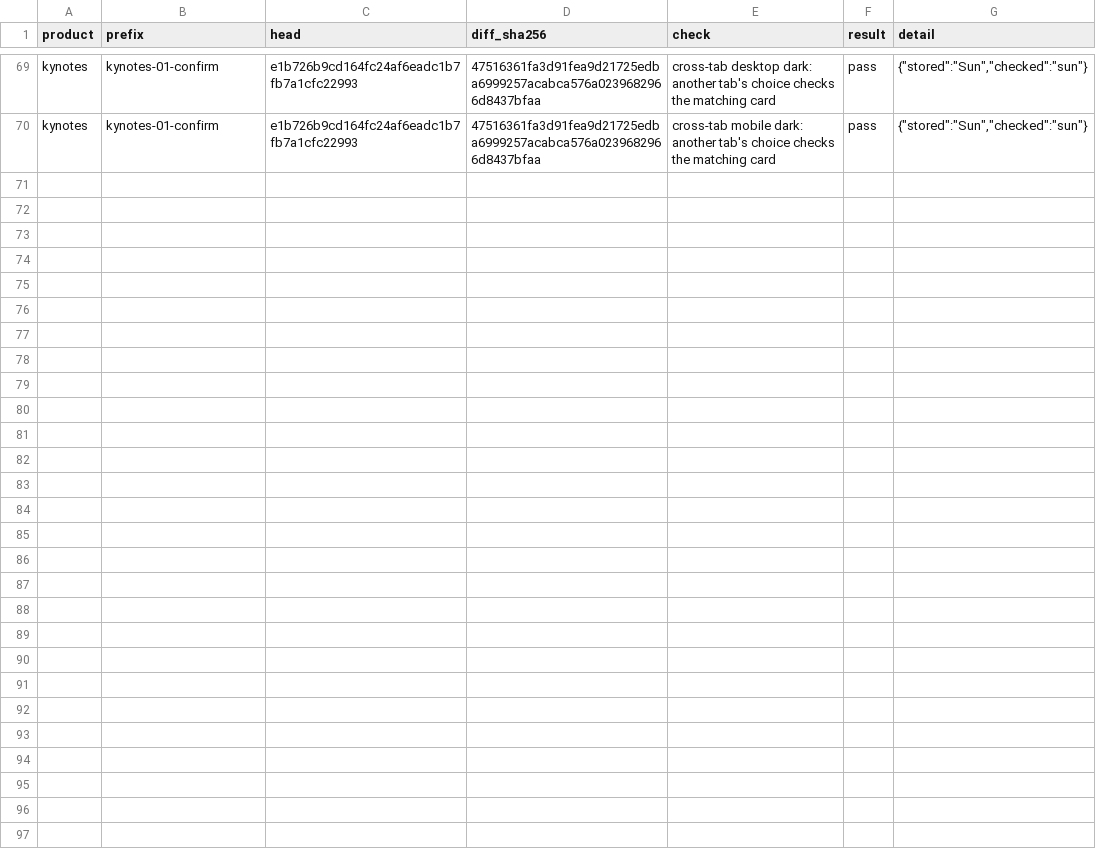
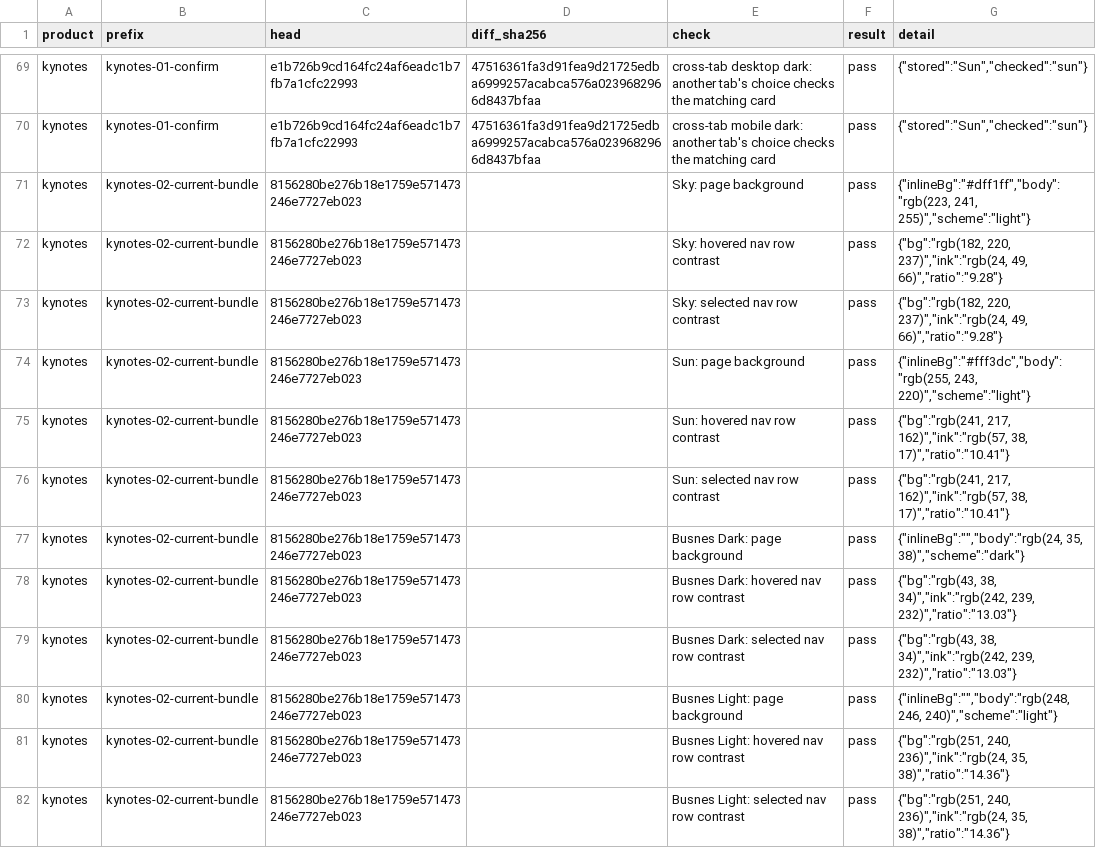
Before and after one commit to Busnes-app/KyNotes-server, a CSV file: docs/ui-visual-refinement-2026-10-26/checks.csv, drawn as a sheet; only a part is shown, gaps mark what is left out; the diff covers the shown part only.

```diff
--- a/docs/ui-visual-refinement-2026-10-26/checks.csv
+++ b/docs/ui-visual-refinement-2026-10-26/checks.csv
@@ -70 +70,13 @@
 "kynotes","kynotes-01-confirm","e1b726b9cd164fc24af6eadc1b7fb7a1cfc22993","47516361fa3d91fea9d21725edba6999257acabca576a0239682966d8437bfaa","cross-tab mobile dark: another tab's choice checks the matching card","pass","{""stored"":""Sun"",""checked"":""sun""}"
+"kynotes","kynotes-02-current-bundle","8156280be276b18e1759e571473246e7727eb023","","Sky: page background","pass","{""inlineBg"":""#dff1ff"",""body"":""rgb(223, 241, 255)"",""scheme"":""light""}"
+"kynotes","kynotes-02-current-bundle","8156280be276b18e1759e571473246e7727eb023","","Sky: hovered nav row contrast","pass","{""bg"":""rgb(182, 220, 237)"",""ink"":""rgb(24, 49, 66)"",""ratio"":""9.28""}"
+"kynotes","kynotes-02-current-bundle","8156280be276b18e1759e571473246e7727eb023","","Sky: selected nav row contrast","pass","{""bg"":""rgb(182, 220, 237)"",""ink"":""rgb(24, 49, 66)"",""ratio"":""9.28""}"
+"kynotes","kynotes-02-current-bundle","8156280be276b18e1759e571473246e7727eb023","","Sun: page background","pass","{""inlineBg"":""#fff3dc"",""body"":""rgb(255, 243, 220)"",""scheme"":""light""}"
+"kynotes","kynotes-02-current-bundle","8156280be276b18e1759e571473246e7727eb023","","Sun: hovered nav row contrast","pass","{""bg"":""rgb(241, 217, 162)"",""ink"":""rgb(57, 38, 17)"",""ratio"":""10.41""}"
+"kynotes","kynotes-02-current-bundle","8156280be276b18e1759e571473246e7727eb023","","Sun: selected nav row contrast","pass","{""bg"":""rgb(241, 217, 162)"",""ink"":""rgb(57, 38, 17)"",""ratio"":""10.41""}"
+"kynotes","kynotes-02-current-bundle","8156280be276b18e1759e571473246e7727eb023","","Busnes Dark: page background","pass","{""inlineBg"":"""",""body"":""rgb(24, 35, 38)"",""scheme"":""dark""}"
+"kynotes","kynotes-02-current-bundle","8156280be276b18e1759e571473246e7727eb023","","Busnes Dark: hovered nav row contrast","pass","{""bg"":""rgb(43, 38, 34)"",""ink"":""rgb(242, 239, 232)"",""ratio"":""13.03""}"
+"kynotes","kynotes-02-current-bundle","8156280be276b18e1759e571473246e7727eb023","","Busnes Dark: selected nav row contrast","pass","{""bg"":""rgb(43, 38, 34)"",""ink"":""rgb(242, 239, 232)"",""ratio"":""13.03""}"
+"kynotes","kynotes-02-current-bundle","8156280be276b18e1759e571473246e7727eb023","","Busnes Light: page background","pass","{""inlineBg"":"""",""body"":""rgb(248, 246, 240)"",""scheme"":""light""}"
+"kynotes","kynotes-02-current-bundle","8156280be276b18e1759e571473246e7727eb023","","Busnes Light: hovered nav row contrast","pass","{""bg"":""rgb(251, 240, 236)"",""ink"":""rgb(24, 35, 38)"",""ratio"":""14.36""}"
+"kynotes","kynotes-02-current-bundle","8156280be276b18e1759e571473246e7727eb023","","Busnes Light: selected nav row contrast","pass","{""bg"":""rgb(251, 240, 236)"",""ink"":""rgb(24, 35, 38)"",""ratio"":""14.36""}"
```
Also changed, not shown: 11 added rows elsewhere in this file, 29 other files.
